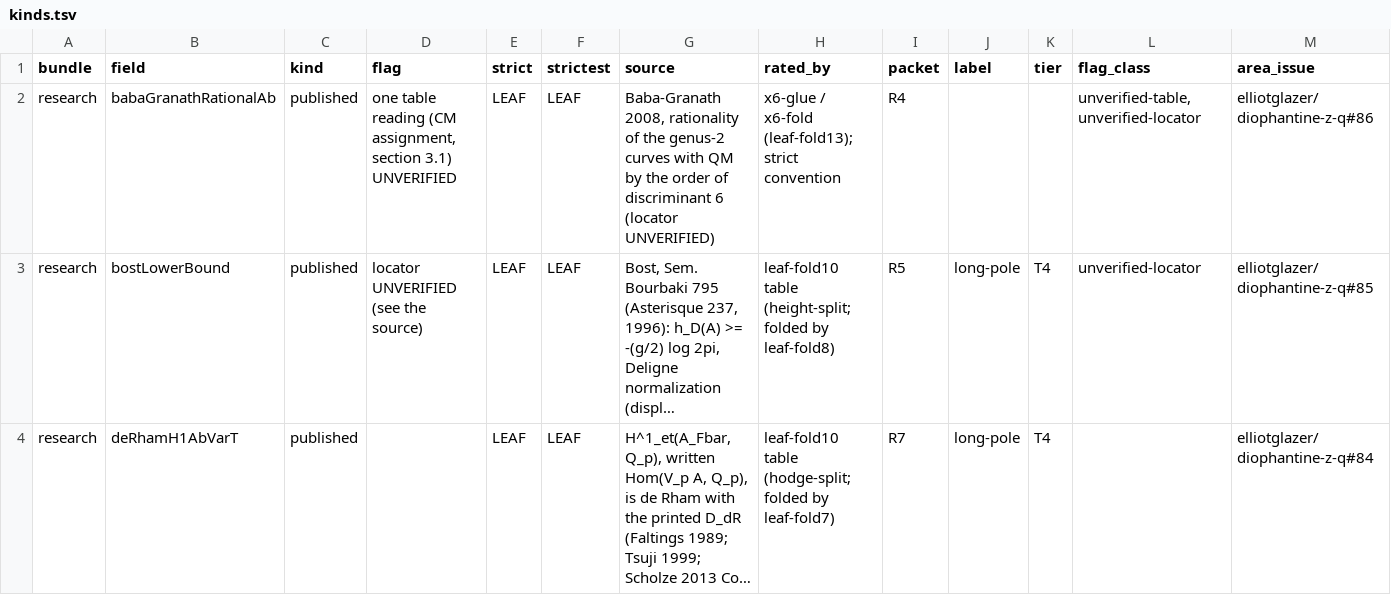
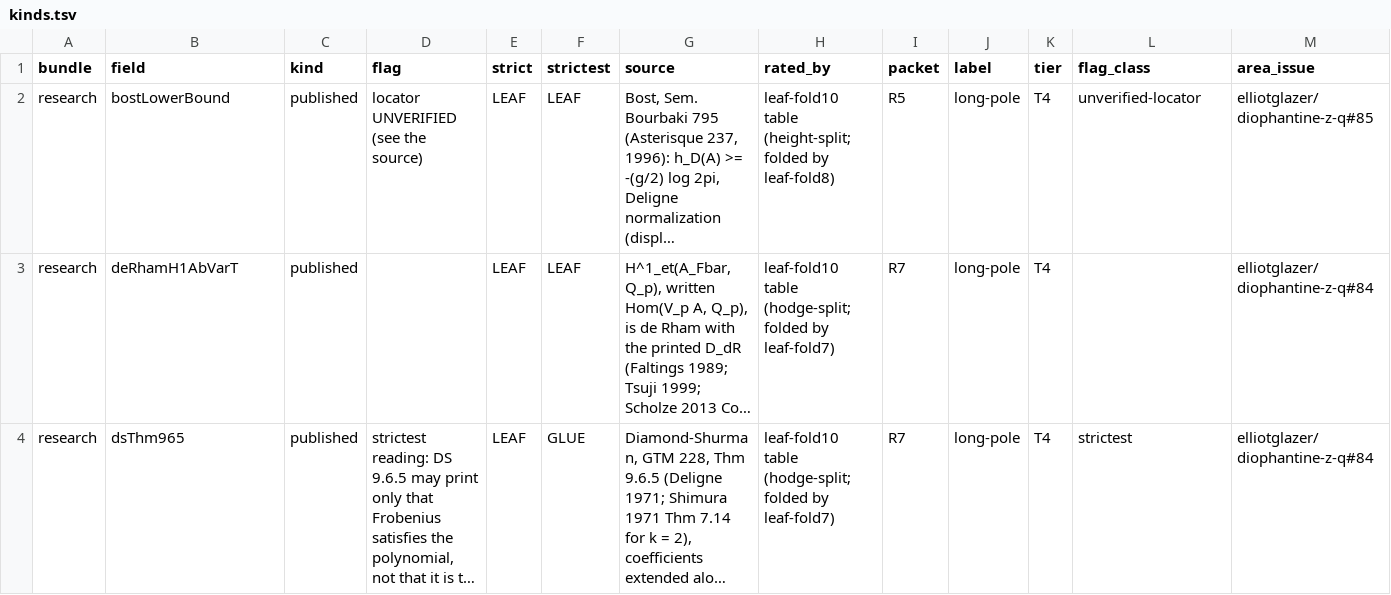
Before and after one commit to CheyLoveday/diophantine-z-q, a TSV file: docs/one-proof/kinds.tsv, drawn as a sheet; only a part is shown; the shorter side is filled out with more unchanged rows; long unchanged cells end in …; the diff names each change by its address in the sheet, - before the commit and + after, or states it on an @@ line.

Commit message:
leaf-fold29: babaGranathRationalAb proved (bg-explicit, from Elkies's function-field leaf through leaf-fold26's discharge and three textbook fields); autofold, TailZ37, open31

```diff
--- a/docs/one-proof/kinds.tsv
+++ b/docs/one-proof/kinds.tsv
-row 2: research | babaGranathRationalAb | published | one table reading (CM assignment, section 3.1) UNVERIFIED | LEAF | LEAF | Baba-Granath 2008, rationality of the genus-2 curves with QM by the order of discriminant 6 (locator UNVERIFIED) | x6-glue / x6-fold (leaf-fold13); strict convention | R4 |  |  | unverified-table,unverified-locator | elliotglazer/diophantine-z-q#86
```
Also changed, not shown: 3 other files.
